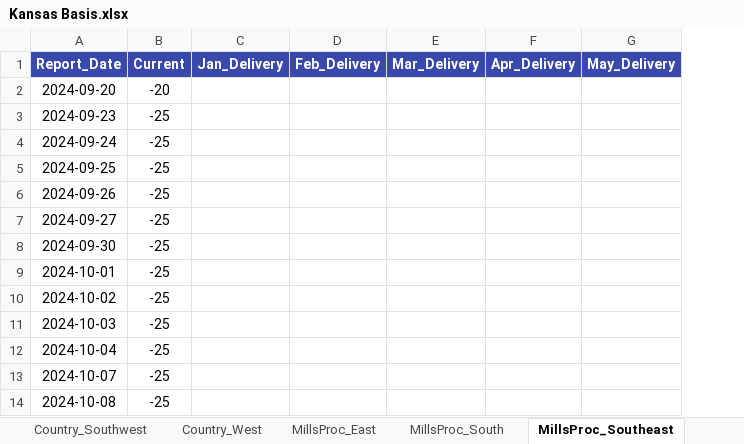
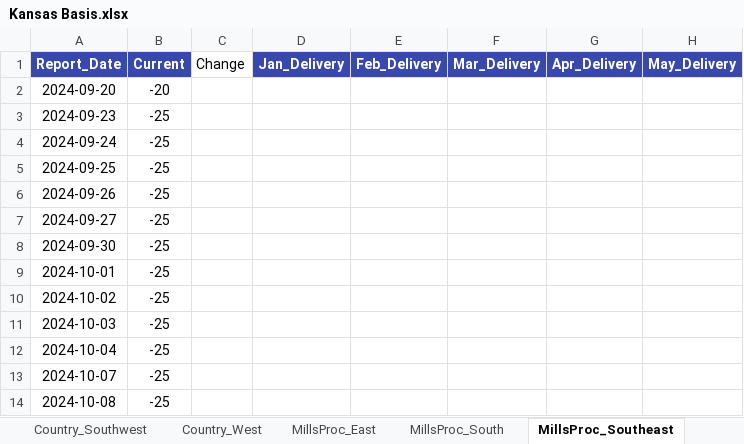
Before and after one commit to 0030carina-gif/us-corn-soy-basis, an Excel workbook: 玉米大豆历史数据/大豆基差/Kansas Basis.xlsx, sheet MillsProc_Southeast, drawn as a sheet; only a part is shown; values as stored, in another font and other column widths than the file's, no borders; the diff names each change by its address in the sheet, - before the commit and + after, or states it on an @@ line.

Commit message:
Update 2026-10-19 AMS basis: add ND 3878 + Minneapolis 3046, parse Basis Change (not Price Change), filerepo fallback, Excel Change column
- Catalog: North Dakota ams_3878, Minneapolis Terminal ams_3046
- Parse AMS Basis Change (UNCH/UP/DN ranges) to mid cents; keep Current mid from Basis range
- Excel sheets: insert Change column after Current; write daily mid + change
- fetch_pdf: primary mnreports + MyMarketNews filerepo fallback
- asof remains 2026-10-19 (AMS Final); KY soy barge Current mids match AMS UNCH/UP

```diff
--- a/玉米大豆历史数据/大豆基差/Kansas Basis.xlsx (sheet MillsProc_Southeast)
+++ b/玉米大豆历史数据/大豆基差/Kansas Basis.xlsx (sheet MillsProc_Southeast)
+column C (Change), empty
```
Also changed, not shown: sheet Terminals_Southeast, sheet Terminals_East, sheet Terminals_South, sheet Country_West, sheet Terminals_North, sheet Terminals_Northeast, 6 more sheets, 玉米大豆历史数据/大豆基差/Illinois Basis.xlsx, 玉米大豆历史数据/大豆基差/Missouri Basis.xlsx, 39 other files.
